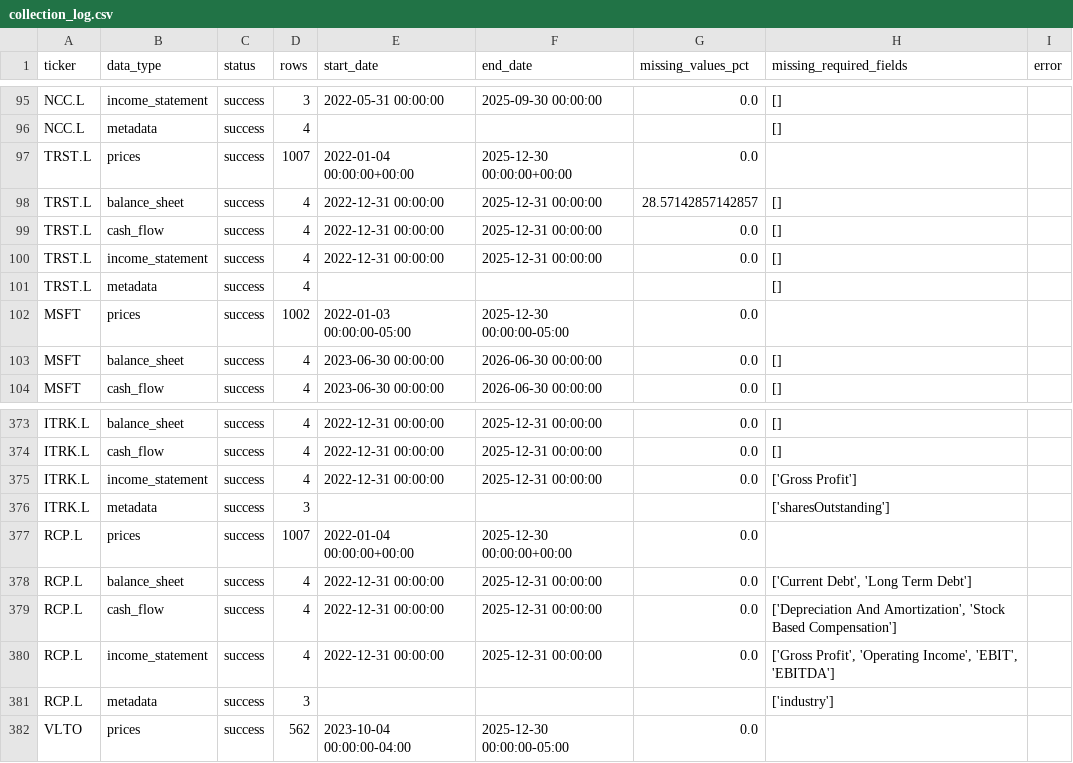
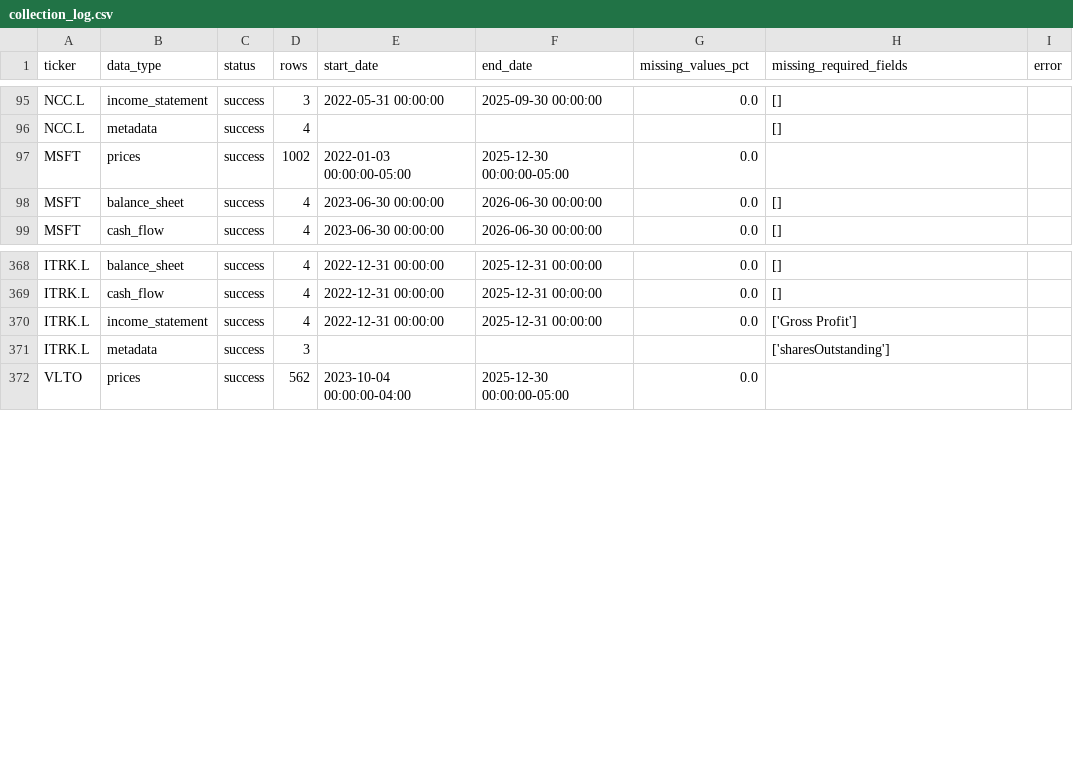
Before and after one commit to thiya-1st/multi-factor-portfolio-construction, a CSV file: data/raw/collection_log.csv, drawn as a sheet; only a part is shown, gaps mark what is left out.

Commit message:
implemented functions to finalise universe and finish review of collection log

```diff
--- a/data/raw/collection_log.csv
+++ b/data/raw/collection_log.csv
@@ -96,7 +96,2 @@ NCC.L,income_statement,success,3,2022-05-31 00:00:00,2025-09-30 00:00:00,0.0,[],
 NCC.L,metadata,success,4,,,,[],
-TRST.L,prices,success,1007,2022-01-04 00:00:00+00:00,2025-12-30 00:00:00+00:00,0.0,,
-TRST.L,balance_sheet,success,4,2022-12-31 00:00:00,2025-12-31 00:00:00,28.57142857142857,[],
-TRST.L,cash_flow,success,4,2022-12-31 00:00:00,2025-12-31 00:00:00,0.0,[],
-TRST.L,income_statement,success,4,2022-12-31 00:00:00,2025-12-31 00:00:00,0.0,[],
-TRST.L,metadata,success,4,,,,[],
 MSFT,prices,success,1002,2022-01-03 00:00:00-05:00,2025-12-30 00:00:00-05:00,0.0,,
@@ -376,7 +371,2 @@ ITRK.L,income_statement,success,4,2022-12-31 00:00:00,2025-12-31 00:00:00,0.0,['
 ITRK.L,metadata,success,3,,,,['sharesOutstanding'],
-RCP.L,prices,success,1007,2022-01-04 00:00:00+00:00,2025-12-30 00:00:00+00:00,0.0,,
-RCP.L,balance_sheet,success,4,2022-12-31 00:00:00,2025-12-31 00:00:00,0.0,"['Current Debt', 'Long Term Debt']",
-RCP.L,cash_flow,success,4,2022-12-31 00:00:00,2025-12-31 00:00:00,0.0,"['Depreciation And Amortization', 'Stock Based Compensation']",
-RCP.L,income_statement,success,4,2022-12-31 00:00:00,2025-12-31 00:00:00,0.0,"['Gross Profit', 'Operating Income', 'EBIT', 'EBITDA']",
-RCP.L,metadata,success,3,,,,['industry'],
 VLTO,prices,success,562,2023-10-04 00:00:00-04:00,2025-12-30 00:00:00-05:00,0.0,,
```
Also changed, not shown: data/raw/metadata.csv, data/raw/universe.csv, 11 other files.
